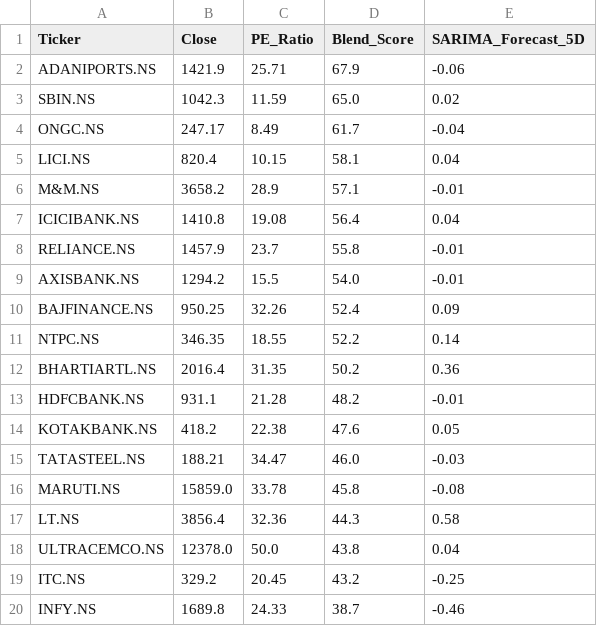
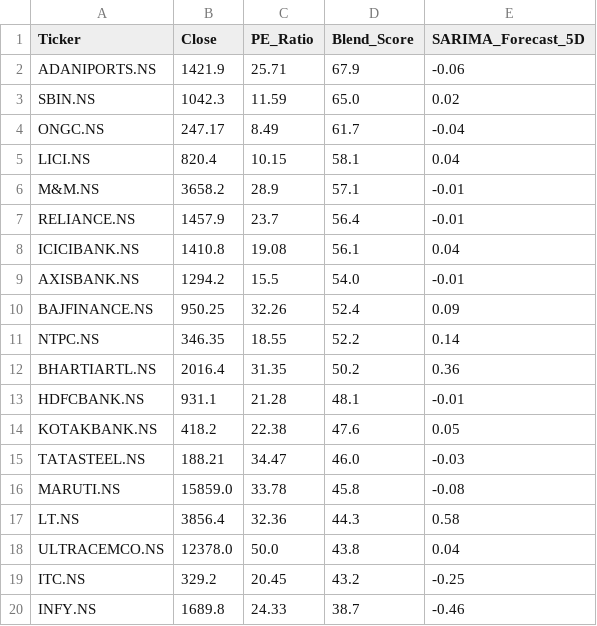
Before and after one commit to Chakarav/AI-Stock-Ranker, a CSV file: IN_Market_Data.csv, drawn as a sheet; only a part is shown.

```diff
--- a/IN_Market_Data.csv
+++ b/IN_Market_Data.csv
@@ -6,4 +6,4 @@ LICI.NS,820.4,10.15,58.1,0.04
 M&M.NS,3658.2,28.9,57.1,-0.01
-ICICIBANK.NS,1410.8,19.08,56.4,0.04
-RELIANCE.NS,1457.9,23.7,55.8,-0.01
+RELIANCE.NS,1457.9,23.7,56.4,-0.01
+ICICIBANK.NS,1410.8,19.08,56.1,0.04
 AXISBANK.NS,1294.2,15.5,54.0,-0.01
@@ -12,3 +12,3 @@ NTPC.NS,346.35,18.55,52.2,0.14
 BHARTIARTL.NS,2016.4,31.35,50.2,0.36
-HDFCBANK.NS,931.1,21.28,48.2,-0.01
+HDFCBANK.NS,931.1,21.28,48.1,-0.01
 KOTAKBANK.NS,418.2,22.38,47.6,0.05
```
Also changed, not shown: UK_Market_Data.csv.
